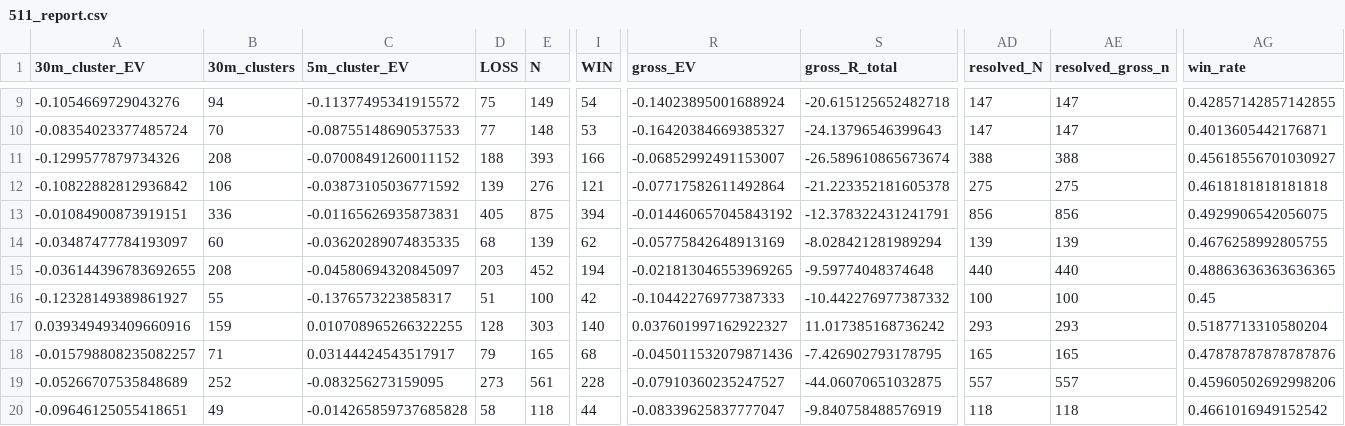
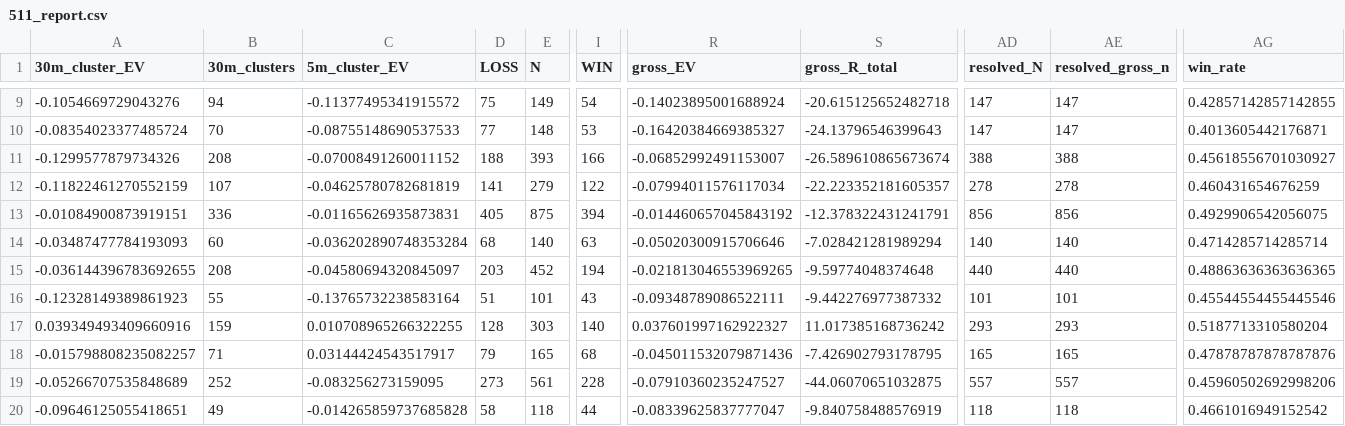
Before and after one commit to Sho-Sho122/mexc-monitor, a CSV file: 511_data/forward/511_report.csv, drawn as a sheet; only a part is shown, gaps mark what is left out; the diff covers the shown part only; the diff names each change by its address in the sheet, - before the commit and + after, or states it on an @@ line.

```diff
--- a/511_data/forward/511_report.csv
+++ b/511_data/forward/511_report.csv
-A12 (30m_cluster_EV): -0.10822882812936842
+A12 (30m_cluster_EV): -0.11822461270552159
-B12 (30m_clusters): 106
+B12 (30m_clusters): 107
-C12 (5m_cluster_EV): -0.03873105036771592
+C12 (5m_cluster_EV): -0.04625780782681819
-D12 (LOSS): 139
+D12 (LOSS): 141
-E12 (N): 276
+E12 (N): 279
-I12 (WIN): 121
+I12 (WIN): 122
-R12 (gross_EV): -0.07717582611492864
+R12 (gross_EV): -0.07994011576117034
-S12 (gross_R_total): -21.223352181605378
+S12 (gross_R_total): -22.223352181605357
-AD12 (resolved_N): 275
+AD12 (resolved_N): 278
-AE12 (resolved_gross_n): 275
+AE12 (resolved_gross_n): 278
-AG12 (win_rate): 0.4618181818181818
+AG12 (win_rate): 0.460431654676259
-A14 (30m_cluster_EV): -0.03487477784193097
+A14 (30m_cluster_EV): -0.03487477784193093
-C14 (5m_cluster_EV): -0.03620289074835335
+C14 (5m_cluster_EV): -0.036202890748353284
-E14 (N): 139
+E14 (N): 140
-I14 (WIN): 62
+I14 (WIN): 63
-R14 (gross_EV): -0.05775842648913169
+R14 (gross_EV): -0.05020300915706646
-S14 (gross_R_total): -8.028421281989294
+S14 (gross_R_total): -7.028421281989294
-AD14 (resolved_N): 139
+AD14 (resolved_N): 140
-AE14 (resolved_gross_n): 139
+AE14 (resolved_gross_n): 140
-AG14 (win_rate): 0.4676258992805755
+AG14 (win_rate): 0.4714285714285714
-A16 (30m_cluster_EV): -0.12328149389861927
+A16 (30m_cluster_EV): -0.12328149389861923
-C16 (5m_cluster_EV): -0.1376573223858317
+C16 (5m_cluster_EV): -0.13765732238583164
-E16 (N): 100
+E16 (N): 101
-I16 (WIN): 42
+I16 (WIN): 43
-R16 (gross_EV): -0.10442276977387333
+R16 (gross_EV): -0.09348789086522111
-S16 (gross_R_total): -10.442276977387332
+S16 (gross_R_total): -9.442276977387332
-AD16 (resolved_N): 100
+AD16 (resolved_N): 101
-AE16 (resolved_gross_n): 100
+AE16 (resolved_gross_n): 101
-AG16 (win_rate): 0.45
+AG16 (win_rate): 0.45544554455445546
```
Also changed, not shown: 13 edited cells elsewhere in this file, 3 other files.
